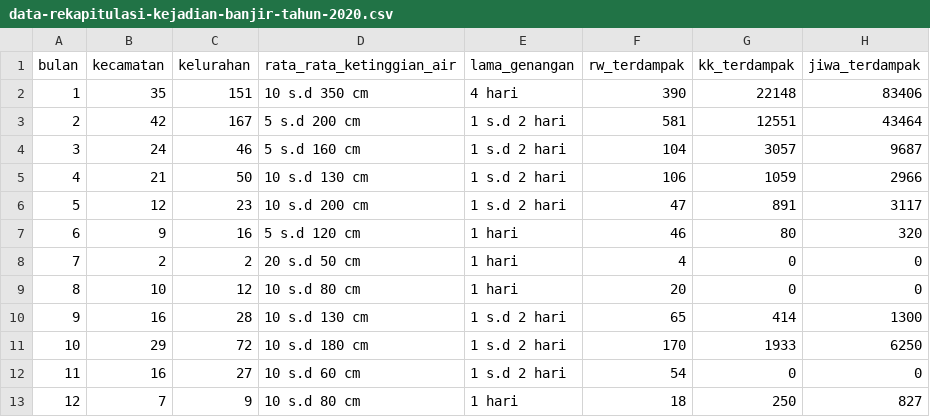
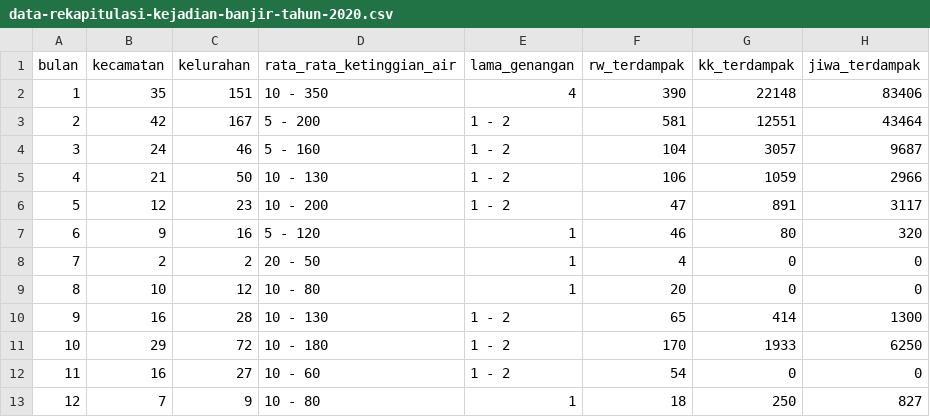
Before and after one commit to asianjack19/Population-Growth-and-Its-Impact-on-Flood-Intensity-in-Jakarta-Analysis-Using-Regression-Methods, a CSV file: Datasets/Flood Data/data-rekapitulasi-kejadian-banjir-tahun-2020.csv, drawn as a sheet; only a part is shown; the diff names each change by its address in the sheet, - before the commit and + after, or states it on an @@ line.

Commit message:
Update data-rekapitulasi-kejadian-banjir-tahun-2020.csv

```diff
--- a/Datasets/Flood Data/data-rekapitulasi-kejadian-banjir-tahun-2020.csv
+++ b/Datasets/Flood Data/data-rekapitulasi-kejadian-banjir-tahun-2020.csv
-D2 (rata_rata_ketinggian_air): 10 s.d 350 cm
+D2 (rata_rata_ketinggian_air): 10 - 350
-E2 (lama_genangan): 4 hari
+E2 (lama_genangan): 4
-D3 (rata_rata_ketinggian_air): 5 s.d 200 cm
+D3 (rata_rata_ketinggian_air): 5 - 200
-E3:E6 (lama_genangan): 1 s.d 2 hari
+E3:E6 (lama_genangan): 1 - 2
-D4 (rata_rata_ketinggian_air): 5 s.d 160 cm
+D4 (rata_rata_ketinggian_air): 5 - 160
-D5 (rata_rata_ketinggian_air): 10 s.d 130 cm
+D5 (rata_rata_ketinggian_air): 10 - 130
-D6 (rata_rata_ketinggian_air): 10 s.d 200 cm
+D6 (rata_rata_ketinggian_air): 10 - 200
-D7 (rata_rata_ketinggian_air): 5 s.d 120 cm
+D7 (rata_rata_ketinggian_air): 5 - 120
-E7:E9 (lama_genangan): 1 hari
+E7:E9 (lama_genangan): 1
-D8 (rata_rata_ketinggian_air): 20 s.d 50 cm
+D8 (rata_rata_ketinggian_air): 20 - 50
-D9 (rata_rata_ketinggian_air): 10 s.d 80 cm
+D9 (rata_rata_ketinggian_air): 10 - 80
-D10 (rata_rata_ketinggian_air): 10 s.d 130 cm
+D10 (rata_rata_ketinggian_air): 10 - 130
-E10:E12 (lama_genangan): 1 s.d 2 hari
+E10:E12 (lama_genangan): 1 - 2
-D11 (rata_rata_ketinggian_air): 10 s.d 180 cm
+D11 (rata_rata_ketinggian_air): 10 - 180
-D12 (rata_rata_ketinggian_air): 10 s.d 60 cm
+D12 (rata_rata_ketinggian_air): 10 - 60
-D13 (rata_rata_ketinggian_air): 10 s.d 80 cm
+D13 (rata_rata_ketinggian_air): 10 - 80
-E13 (lama_genangan): 1 hari
+E13 (lama_genangan): 1
```
